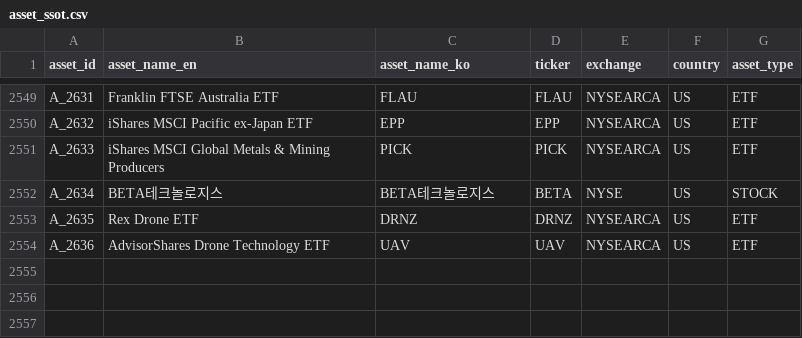
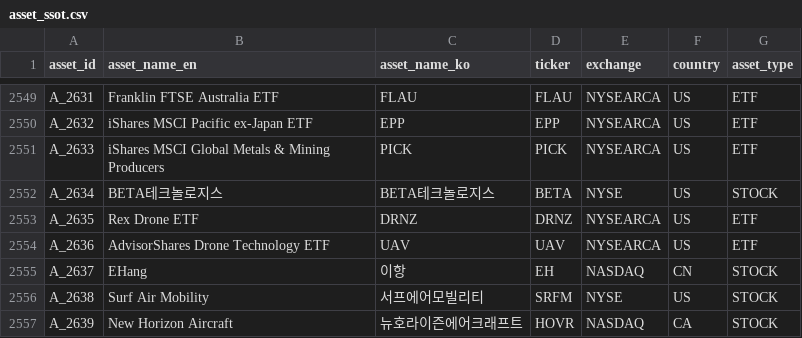
Before and after one commit to kang0302/moneytree-web, a CSV file: public/data/ssot/asset_ssot.csv, drawn as a sheet; only a part is shown, gaps mark what is left out.

```diff
--- a/public/data/ssot/asset_ssot.csv
+++ b/public/data/ssot/asset_ssot.csv
@@ -2554 +2554,4 @@ A_2635,Rex Drone ETF,DRNZ,DRNZ,NYSEARCA,US,ETF
 A_2636,AdvisorShares Drone Technology ETF,UAV,UAV,NYSEARCA,US,ETF
+A_2637,EHang,이항,EH,NASDAQ,CN,STOCK
+A_2638,Surf Air Mobility,서프에어모빌리티,SRFM,NYSE,US,STOCK
+A_2639,New Horizon Aircraft,뉴호라이즌에어크래프트,HOVR,NASDAQ,CA,STOCK
```
Also changed, not shown: public/data/ssot/character_ssot.csv, public/data/ssot/macro_ssot.csv, 4 other files.
